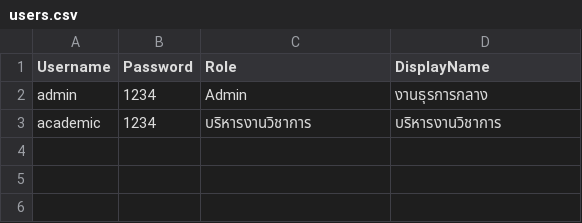
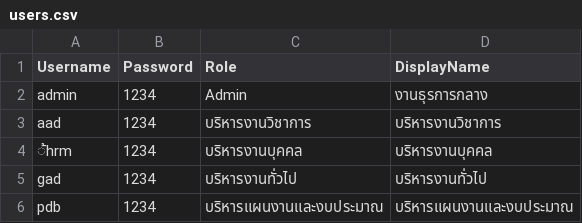
Before and after one commit to specialtrat905/smart-saraban, a CSV file: users.csv, drawn as a sheet.

Commit message:
V 3.3

```diff
--- a/users.csv
+++ b/users.csv
@@ -2,2 +2,5 @@ Username,Password,Role,DisplayName
 admin,1234,Admin,งานธุรการกลาง
-academic,1234,บริหารงานวิชาการ,บริหารงานวิชาการ
+aad,1234,บริหารงานวิชาการ,บริหารงานวิชาการ
+้hrm,1234,บริหารงานบุคคล,บริหารงานบุคคล
+gad,1234,บริหารงานทั่วไป,บริหารงานทั่วไป
+pdb,1234,บริหารแผนงานและงบประมาณ,บริหารแผนงานและงบประมาณ
```
